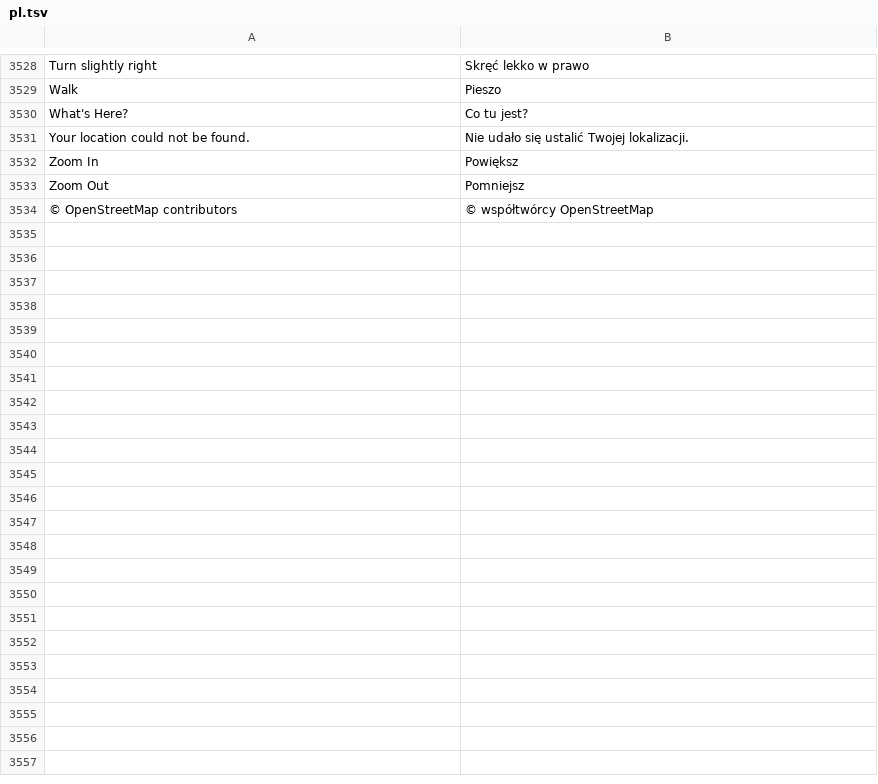
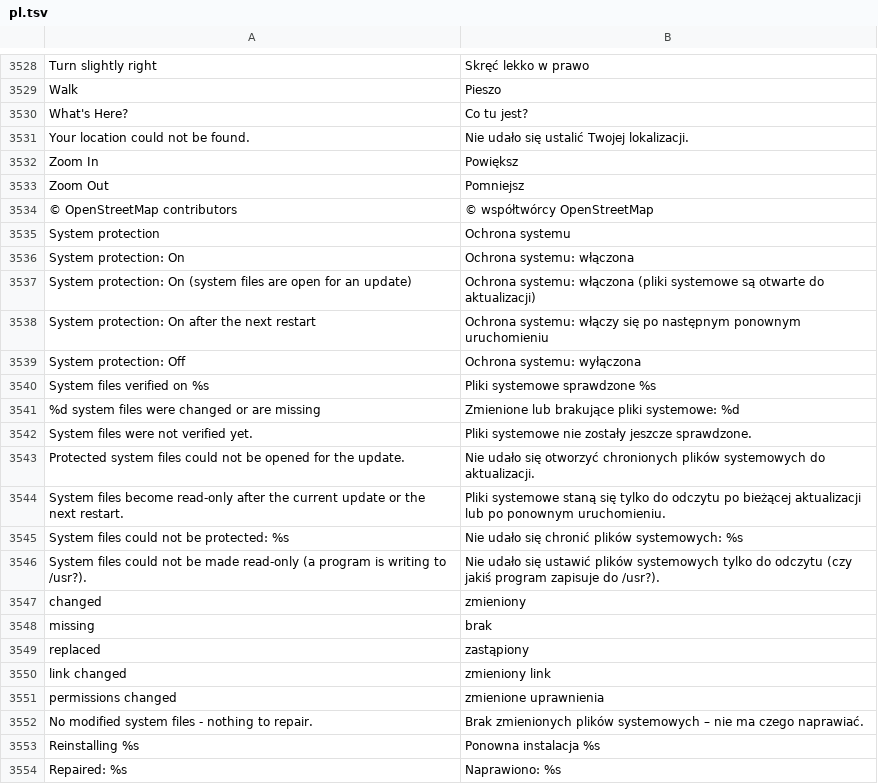
Before and after one commit to luxopes/LuxOS-Arch, a TSV file: packages/luxos-i18n/files/pl.tsv, drawn as a sheet; only a part is shown, gaps mark what is left out; the diff covers the shown part only; the diff names each change by its address in the sheet, - before the commit and + after, or states it on an @@ line.

Commit message:
luxos-care: system protection - read-only /usr outside package transactions, weekly integrity check with repair
- /usr is a read-only bind mount (luxos-protect.service, bash, never blocks boot; off for snapshot
  boots, LuxOS Recovery and luxos.protect=0); /etc, /var, /home, /opt, /usr/local stay writable
- lux makes /usr writable only around the commit (before CheckSpace), hooks 00-0-luxos-protect
  (AbortOnFail) / zz-luxos-protect cover other transactions; shared lock so the last holder relocks;
  luxos-care check relocks after crashed transactions; locale-gen, DKMS repair, kept kernels handled
- luxos-care verify: compares package files in /usr and /opt with the local db mtree (SHA-256, size,
  links, new setuid), --quick, --repair reinstalls from signed repos; weekly low-priority service only
  while charging, critical notification (x-luxos-keep) only on findings
- Software Update: System protection section (status, verified on, Verify Now, Repair, Turn On)
- New installs PROTECT=yes (installer PROTECT=0 to disable, OEM keeps it); existing installs opt-in
- lux system: care.protect, care.verify; docs system-protection.md, man luxos-care, i18n (12 langs)

```diff
--- a/packages/luxos-i18n/files/pl.tsv
+++ b/packages/luxos-i18n/files/pl.tsv
+row 3535: System protection | Ochrona systemu
+row 3536: System protection: On | Ochrona systemu: włączona
+row 3537: System protection: On (system files are open for an update) | Ochrona systemu: włączona (pliki systemowe są otwarte do aktualizacji)
+row 3538: System protection: On after the next restart | Ochrona systemu: włączy się po następnym ponownym uruchomieniu
+row 3539: System protection: Off | Ochrona systemu: wyłączona
+row 3540: System files verified on %s | Pliki systemowe sprawdzone %s
+row 3541: %d system files were changed or are missing | Zmienione lub brakujące pliki systemowe: %d
+row 3542: System files were not verified yet. | Pliki systemowe nie zostały jeszcze sprawdzone.
+row 3543: Protected system files could not be opened for the update. | Nie udało się otworzyć chronionych plików systemowych do aktualizacji.
+row 3544: System files become read-only after the current update or the next restart. | Pliki systemowe staną się tylko do odczytu po bieżącej aktualizacji lub po ponownym uruchomieniu.
+row 3545: System files could not be protected: %s | Nie udało się chronić plików systemowych: %s
+row 3546: System files could not be made read-only (a program is writing to /usr?). | Nie udało się ustawić plików systemowych tylko do odczytu (czy jakiś program zapisuje do /usr?).
+row 3547: changed | zmieniony
+row 3548: missing | brak
+row 3549: replaced | zastąpiony
+row 3550: link changed | zmieniony link
+row 3551: permissions changed | zmienione uprawnienia
+row 3552: No modified system files - nothing to repair. | Brak zmienionych plików systemowych – nie ma czego naprawiać.
+row 3553: Reinstalling %s | Ponowna instalacja %s
+row 3554: Repaired: %s | Naprawiono: %s
```
Also changed, not shown: 25 added rows elsewhere in this file, packages/luxos-i18n/files/cs.tsv, packages/luxos-i18n/files/de.tsv, 46 other files.
